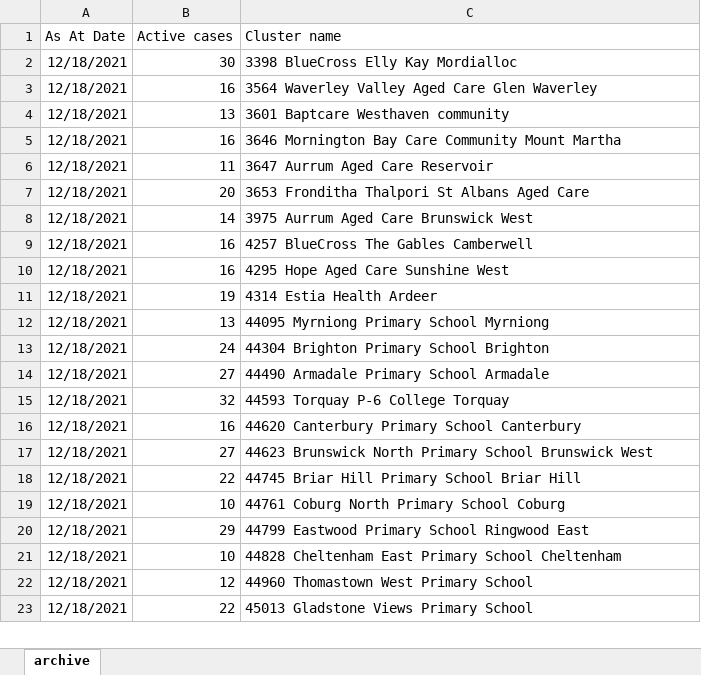
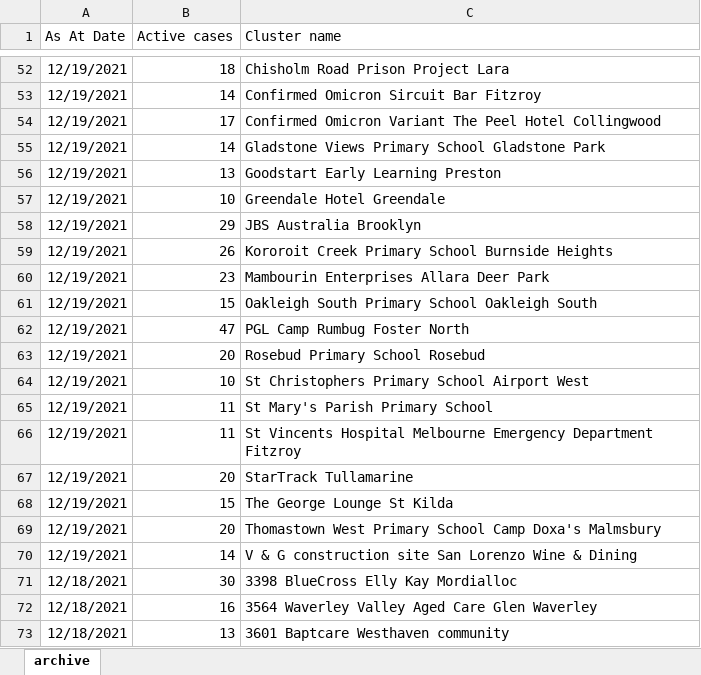
Before and after one commit to Mike-Honey/covid-19-outbreak-paths, an Excel workbook: vic-key-outbreaks_archive.xlsx, sheet archive, drawn as a sheet; only a part is shown, gaps mark what is left out; the shorter side is filled out with more unchanged rows; values as stored, in another font and other column widths than the file's, no borders; table styles not drawn; the diff covers the shown part only; the diff names each change by its address in the sheet, - before the commit and + after, or states it on an @@ line.

```diff
--- a/vic-key-outbreaks_archive.xlsx (sheet archive)
+++ b/vic-key-outbreaks_archive.xlsx (sheet archive)
+row 52: 12/19/2021 | 18 | Chisholm Road Prison Project Lara
+row 53: 12/19/2021 | 14 | Confirmed Omicron Sircuit Bar Fitzroy
+row 54: 12/19/2021 | 17 | Confirmed Omicron Variant The Peel Hotel Collingwood
+row 55: 12/19/2021 | 14 | Gladstone Views Primary School Gladstone Park
+row 56: 12/19/2021 | 13 | Goodstart Early Learning Preston
+row 57: 12/19/2021 | 10 | Greendale Hotel Greendale
+row 58: 12/19/2021 | 29 | JBS Australia Brooklyn
+row 59: 12/19/2021 | 26 | Kororoit Creek Primary School Burnside Heights
+row 60: 12/19/2021 | 23 | Mambourin Enterprises Allara Deer Park
+row 61: 12/19/2021 | 15 | Oakleigh South Primary School Oakleigh South
+row 62: 12/19/2021 | 47 | PGL Camp Rumbug Foster North
+row 63: 12/19/2021 | 20 | Rosebud Primary School Rosebud
+row 64: 12/19/2021 | 10 | St Christophers Primary School Airport West
+row 65: 12/19/2021 | 11 | St Mary's Parish Primary School
+row 66: 12/19/2021 | 11 | St Vincents Hospital Melbourne Emergency Department Fitzroy
+row 67: 12/19/2021 | 20 | StarTrack Tullamarine
+row 68: 12/19/2021 | 15 | The George Lounge St Kilda
+row 69: 12/19/2021 | 20 | Thomastown West Primary School Camp Doxa's Malmsbury
+row 70: 12/19/2021 | 14 | V & G construction site San Lorenzo Wine & Dining
```
Also changed, not shown: 50 added rows elsewhere in this sheet, Cluster Keywords.xlsx, vic-key-outbreaks_0.xlsx.
